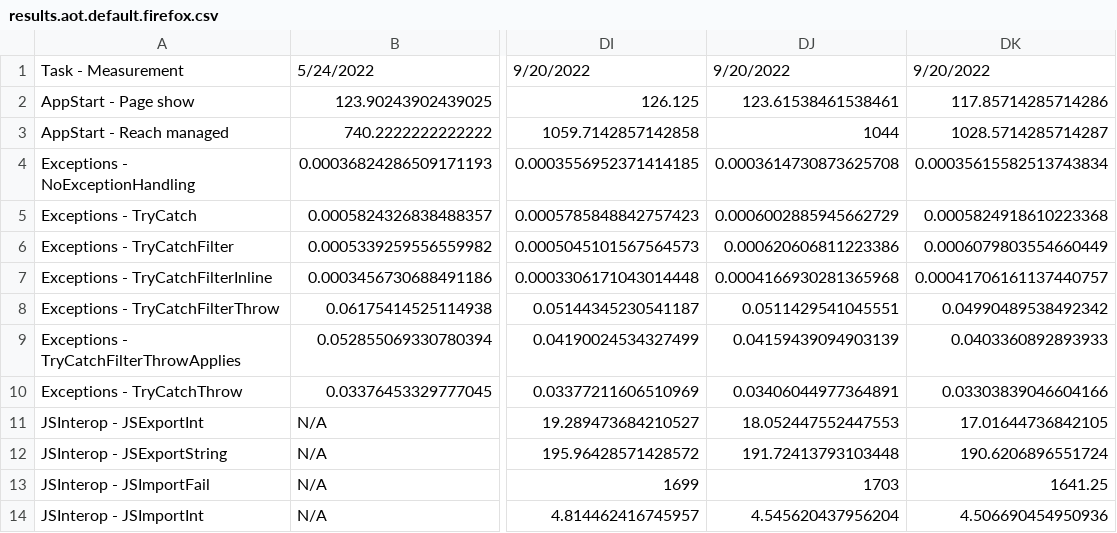
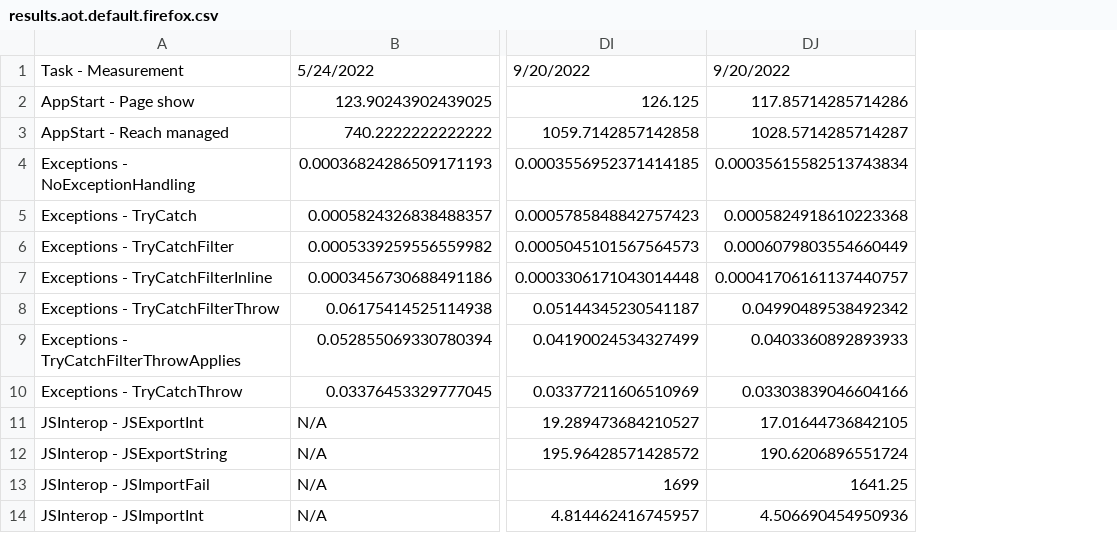
Before and after one commit to radekdoulik/WasmPerformanceMeasurements, a CSV file: csv/results.aot.default.firefox.csv, drawn as a sheet; only a part is shown, gaps mark what is left out; the diff names each change by its address in the sheet, - before the commit and + after, or states it on an @@ line.

```diff
--- a/csv/results.aot.default.firefox.csv
+++ b/csv/results.aot.default.firefox.csv
-column DJ, rows 1-14: 9/20/2022 | 123.61538461538461 | 1044 | 0.0003614730873625708 | 0.0006002885945662729 | 0.000620606811223386 | 0.0004166930281365968 | 0.0511429541045551 | 0.04159439094903139 | 0.03406044977364891 | 18.052447552447553 | 191.72413793103448 | 1703 | 4.545620437956204
```
Also changed, not shown: csv/results.aot.default.chrome.csv, csv/results.aot.simd+wasm-eh.firefox.csv, 35 other files.
